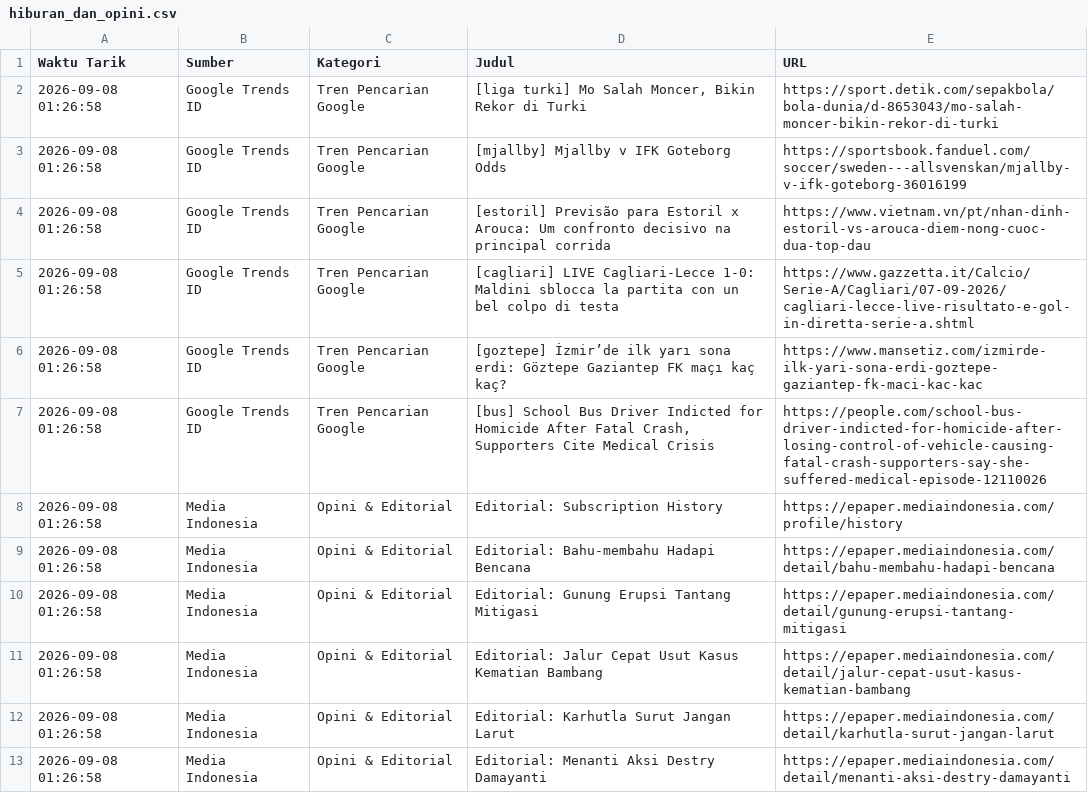
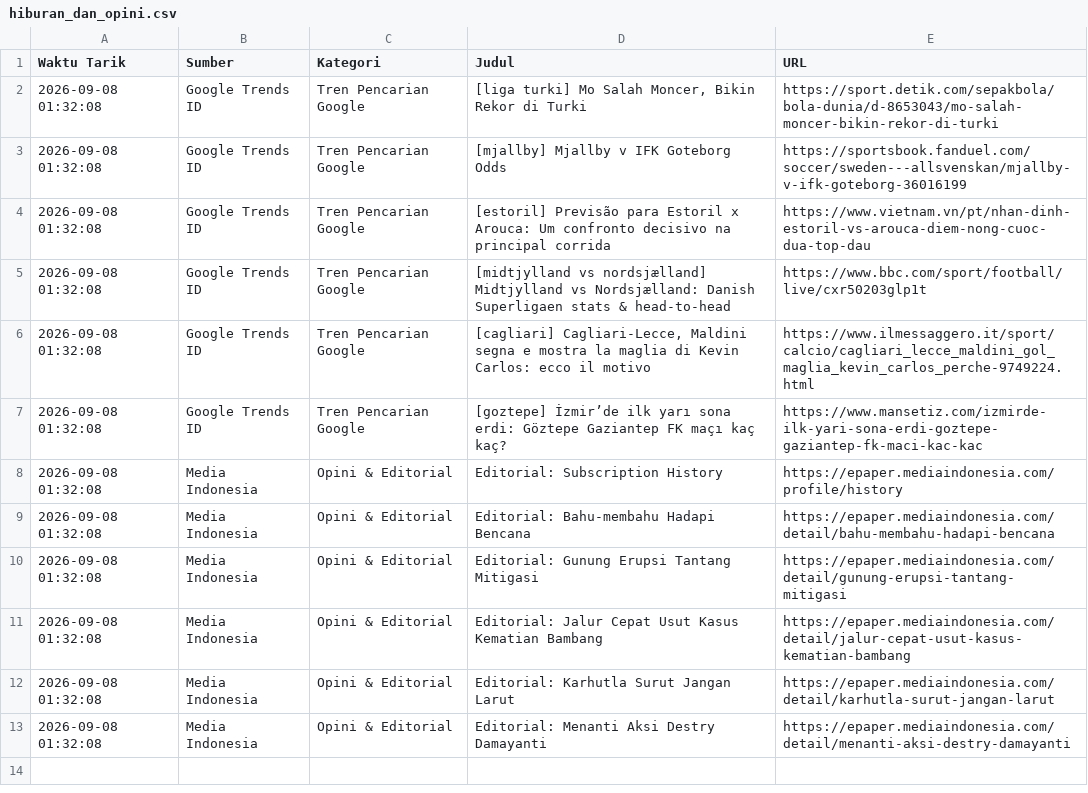
Before and after one commit to adammadden13-oss/indonesian-media-pulse, a CSV file: hiburan_dan_opini.csv, drawn as a sheet.

```diff
--- a/hiburan_dan_opini.csv
+++ b/hiburan_dan_opini.csv
@@ -1,13 +1,13 @@
 Waktu Tarik,Sumber,Kategori,Judul,URL
-2026-09-08 01:26:58,Google Trends ID,Tren Pencarian Google,"[liga turki] Mo Salah Moncer, Bikin Rekor di Turki",https://sport.detik.com/sepakbola/bola-dunia/d-8653043/mo-salah-moncer-bikin-rekor-di-turki
-2026-09-08 01:26:58,Google Trends ID,Tren Pencarian Google,[mjallby] Mjallby v IFK Goteborg Odds,https://sportsbook.fanduel.com/soccer/sweden---allsvenskan/mjallby-v-ifk-goteborg-36016199
-2026-09-08 01:26:58,Google Trends ID,Tren Pencarian Google,[estoril] Previsão para Estoril x Arouca: Um confronto decisivo na principal corrida,https://www.vietnam.vn/pt/nhan-dinh-estoril-vs-arouca-diem-nong-cuoc-dua-top-dau
-2026-09-08 01:26:58,Google Trends ID,Tren Pencarian Google,[cagliari] LIVE Cagliari-Lecce 1-0: Maldini sblocca la partita con un bel colpo di testa,https://www.gazzetta.it/Calcio/Serie-A/Cagliari/07-09-2026/cagliari-lecce-live-risultato-e-gol-in-diretta-serie-a.shtml
-2026-09-08 01:26:58,Google Trends ID,Tren Pencarian Google,[goztepe] İzmir’de ilk yarı sona erdi: Göztepe Gaziantep FK maçı kaç kaç?,https://www.mansetiz.com/izmirde-ilk-yari-sona-erdi-goztepe-gaziantep-fk-maci-kac-kac
-2026-09-08 01:26:58,Google Trends ID,Tren Pencarian Google,"[bus] School Bus Driver Indicted for Homicide After Fatal Crash, Supporters Cite Medical Crisis",https://people.com/school-bus-driver-indicted-for-homicide-after-losing-control-of-vehicle-causing-fatal-crash-supporters-say-she-suffered-medical-episode-12110026
-2026-09-08 01:26:58,Media Indonesia,Opini & Editorial,Editorial: Subscription History,https://epaper.mediaindonesia.com/profile/history
-2026-09-08 01:26:58,Media Indonesia,Opini & Editorial,Editorial: Bahu-membahu Hadapi Bencana,https://epaper.mediaindonesia.com/detail/bahu-membahu-hadapi-bencana
-2026-09-08 01:26:58,Media Indonesia,Opini & Editorial,Editorial: Gunung Erupsi Tantang Mitigasi,https://epaper.mediaindonesia.com/detail/gunung-erupsi-tantang-mitigasi
-2026-09-08 01:26:58,Media Indonesia,Opini & Editorial,Editorial: Jalur Cepat Usut Kasus Kematian Bambang,https://epaper.mediaindonesia.com/detail/jalur-cepat-usut-kasus-kematian-bambang
-2026-09-08 01:26:58,Media Indonesia,Opini & Editorial,Editorial: Karhutla Surut Jangan Larut,https://epaper.mediaindonesia.com/detail/karhutla-surut-jangan-larut
-2026-09-08 01:26:58,Media Indonesia,Opini & Editorial,Editorial: Menanti Aksi Destry Damayanti,https://epaper.mediaindonesia.com/detail/menanti-aksi-destry-damayanti
+2026-09-08 01:32:08,Google Trends ID,Tren Pencarian Google,"[liga turki] Mo Salah Moncer, Bikin Rekor di Turki",https://sport.detik.com/sepakbola/bola-dunia/d-8653043/mo-salah-moncer-bikin-rekor-di-turki
+2026-09-08 01:32:08,Google Trends ID,Tren Pencarian Google,[mjallby] Mjallby v IFK Goteborg Odds,https://sportsbook.fanduel.com/soccer/sweden---allsvenskan/mjallby-v-ifk-goteborg-36016199
+2026-09-08 01:32:08,Google Trends ID,Tren Pencarian Google,[estoril] Previsão para Estoril x Arouca: Um confronto decisivo na principal corrida,https://www.vietnam.vn/pt/nhan-dinh-estoril-vs-arouca-diem-nong-cuoc-dua-top-dau
+2026-09-08 01:32:08,Google Trends ID,Tren Pencarian Google,[midtjylland vs nordsjælland] Midtjylland vs Nordsjælland: Danish Superligaen stats & head-to-head,https://www.bbc.com/sport/football/live/cxr50203glp1t
+2026-09-08 01:32:08,Google Trends ID,Tren Pencarian Google,"[cagliari] Cagliari-Lecce, Maldini segna e mostra la maglia di Kevin Carlos: ecco il motivo",https://www.ilmessaggero.it/sport/calcio/cagliari_lecce_maldini_gol_maglia_kevin_carlos_perche-9749224.html
+2026-09-08 01:32:08,Google Trends ID,Tren Pencarian Google,[goztepe] İzmir’de ilk yarı sona erdi: Göztepe Gaziantep FK maçı kaç kaç?,https://www.mansetiz.com/izmirde-ilk-yari-sona-erdi-goztepe-gaziantep-fk-maci-kac-kac
+2026-09-08 01:32:08,Media Indonesia,Opini & Editorial,Editorial: Subscription History,https://epaper.mediaindonesia.com/profile/history
+2026-09-08 01:32:08,Media Indonesia,Opini & Editorial,Editorial: Bahu-membahu Hadapi Bencana,https://epaper.mediaindonesia.com/detail/bahu-membahu-hadapi-bencana
+2026-09-08 01:32:08,Media Indonesia,Opini & Editorial,Editorial: Gunung Erupsi Tantang Mitigasi,https://epaper.mediaindonesia.com/detail/gunung-erupsi-tantang-mitigasi
+2026-09-08 01:32:08,Media Indonesia,Opini & Editorial,Editorial: Jalur Cepat Usut Kasus Kematian Bambang,https://epaper.mediaindonesia.com/detail/jalur-cepat-usut-kasus-kematian-bambang
+2026-09-08 01:32:08,Media Indonesia,Opini & Editorial,Editorial: Karhutla Surut Jangan Larut,https://epaper.mediaindonesia.com/detail/karhutla-surut-jangan-larut
+2026-09-08 01:32:08,Media Indonesia,Opini & Editorial,Editorial: Menanti Aksi Destry Damayanti,https://epaper.mediaindonesia.com/detail/menanti-aksi-destry-damayanti
```
Also changed, not shown: berita_terkini.csv, berita_trending.csv, 1 other file.
